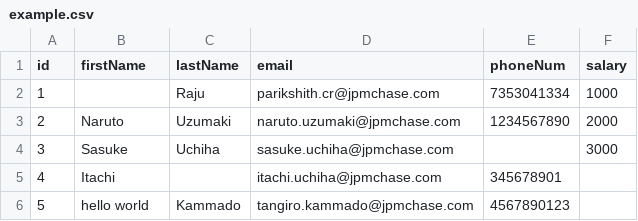
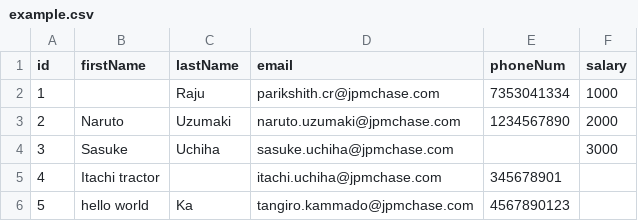
Before and after one commit to ParikshithRaju/csvValidator, a CSV file: example.csv, drawn as a sheet.

```diff
--- a/example.csv
+++ b/example.csv
@@ -4,3 +4,3 @@ id,firstName,lastName,email,phoneNum,salary
 3,Sasuke,Uchiha,sasuke.uchiha@jpmchase.com,,3000
-4,Itachi,,itachi.uchiha@jpmchase.com,345678901,
-5,hello world,Kammado,tangiro.kammado@jpmchase.com,4567890123,
+4,Itachi tractor,,itachi.uchiha@jpmchase.com,345678901,
+5,hello world,Ka,tangiro.kammado@jpmchase.com,4567890123,
```
Also changed, not shown: 1 other file.
